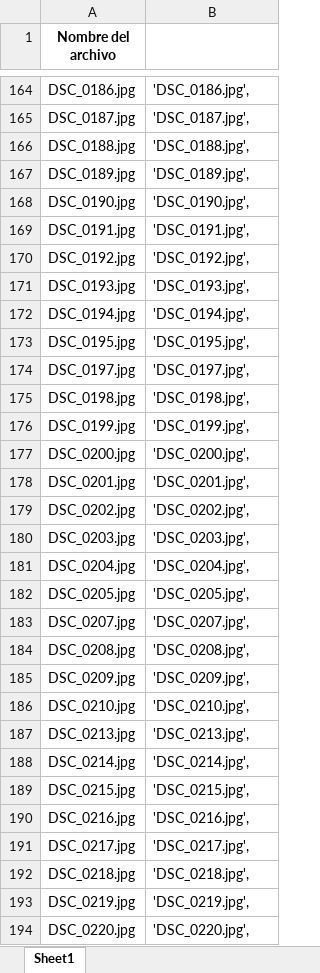
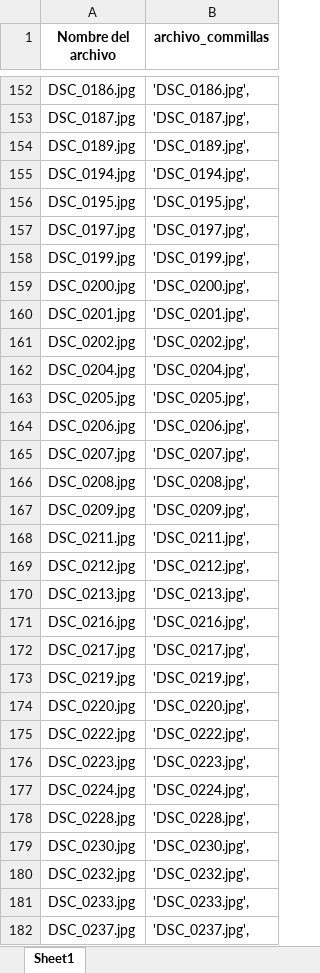
Before and after one commit to diegomesav/publicar_facturaap, an Excel workbook: archivos_listados.xlsx, sheet Sheet1, drawn as a sheet; only a part is shown, gaps mark what is left out; the shorter side is filled out with more unchanged rows; values as stored, in another font and other column widths than the file's, no borders; removed rows and columns are numbered as before the commit, all else as after; the diff covers the shown part only; the diff names each change by its address in the sheet, - before the commit and + after, or states it on an @@ line.

Commit message:
evelin_nombres_correctos

```diff
--- a/archivos_listados.xlsx (sheet Sheet1)
+++ b/archivos_listados.xlsx (sheet Sheet1)
-B1: (empty)
+B1: archivo_commillas
-row 166: DSC_0188.jpg | 'DSC_0188.jpg',
-row 168: DSC_0190.jpg | 'DSC_0190.jpg',
-row 169: DSC_0191.jpg | 'DSC_0191.jpg',
-row 170: DSC_0192.jpg | 'DSC_0192.jpg',
-row 171: DSC_0193.jpg | 'DSC_0193.jpg',
-row 175: DSC_0198.jpg | 'DSC_0198.jpg',
-row 180: DSC_0203.jpg | 'DSC_0203.jpg',
+row 164: DSC_0206.jpg | 'DSC_0206.jpg',
-A168 (Nombre del archivo): DSC_0210.jpg
+A168 (Nombre del archivo): DSC_0211.jpg
-B168 (archivo_commillas): 'DSC_0210.jpg',
+B168 (archivo_commillas): 'DSC_0211.jpg',
+row 169: DSC_0212.jpg | 'DSC_0212.jpg',
-row 188: DSC_0214.jpg | 'DSC_0214.jpg',
-row 189: DSC_0215.jpg | 'DSC_0215.jpg',
-row 192: DSC_0218.jpg | 'DSC_0218.jpg',
```
Also changed, not shown: 301 added rows, 44 removed rows and 6 edited cells elsewhere in this sheet, formulas that keep their value, 2 other files.
